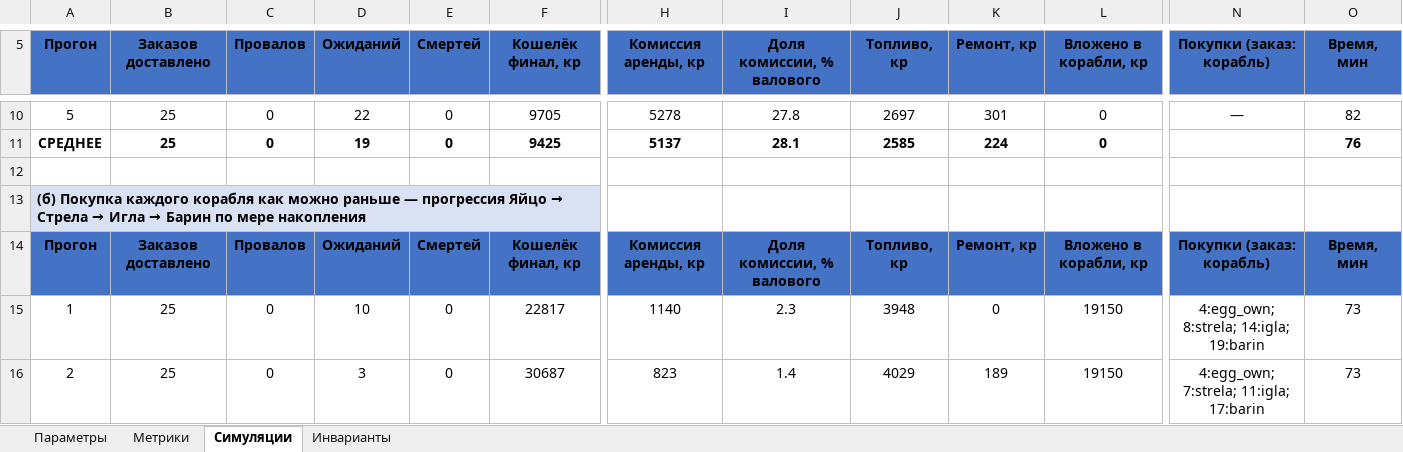
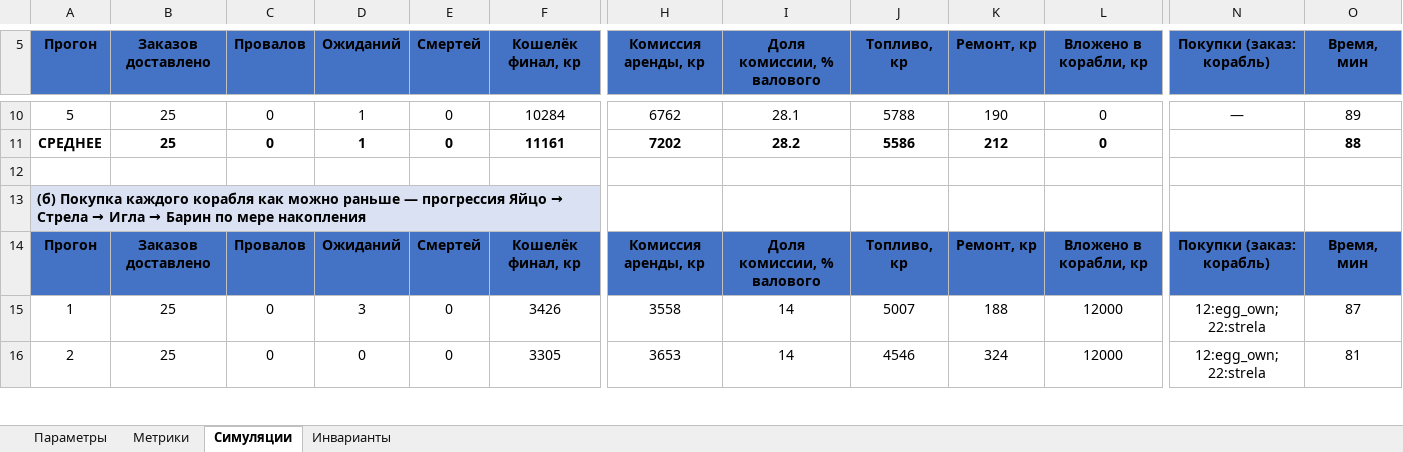
Before and after one commit to MaximOdincov/SpaceTaxi, an Excel workbook: docs/GameInfo/BALANCE_N4.xlsx, sheet Симуляции, drawn as a sheet; only a part is shown, gaps mark what is left out; values as stored, in another font and other column widths than the file's, no borders; the diff covers the shown part only; the diff names each change by its address in the sheet, - before the commit and + after, or states it on an @@ line.

Commit message:
Н5.13 D1: баланс по BALANCE_N4 — night4_checks 5/5 PASS. Цены кораблей (нижняя граница вилок 8-14 заказов): egg_own 1550→5100, strela 2400→6900, igla 4600→9450, barin 10600→15150. И5: FuelMax egg_own/egg_rental/skrepka 130 (северная калитка ~123 ед теперь проходима; outage к тому же 0). И2: UpgradeConfig получил ПО-ЛИНЕЙНЫЕ цены (вместо общей на уровень) Engine/Tank/Hull/Maneuver = 10-30-40/1110-1930-2580/70-150-230/40-40-40 (= min Δдоход×10 по кораблям, скрепка-хвост добит за 3 итерации); GetPrice с фолбэком на PricesPerLevel; FleetService/StationScreenController переведены на GetPrice; модель balance_model/build_balance_n4 читает новые массивы (в т.ч. бинарную YAML-запись int-массивов Unity 6); xlsx перегенерирован — compile EXIT 0

```diff
--- a/docs/GameInfo/BALANCE_N4.xlsx (sheet Симуляции)
+++ b/docs/GameInfo/BALANCE_N4.xlsx (sheet Симуляции)
-D10 (Ожиданий): 22
+D10 (Ожиданий): 1
-F10 (Кошелёк финал, кр): 9705
+F10 (Кошелёк финал, кр): 10284
-H10 (Комиссия аренды, кр): 5278
+H10 (Комиссия аренды, кр): 6762
-I10 (Доля комиссии, % валового): 27.8
+I10 (Доля комиссии, % валового): 28.1
-J10 (Топливо, кр): 2697
+J10 (Топливо, кр): 5788
-K10 (Ремонт, кр): 301
+K10 (Ремонт, кр): 190
-O10 (Время, мин): 82
+O10 (Время, мин): 89
-D11 (Ожиданий): 19
+D11 (Ожиданий): 1
-F11 (Кошелёк финал, кр): 9425
+F11 (Кошелёк финал, кр): 11161
-H11 (Комиссия аренды, кр): 5137
+H11 (Комиссия аренды, кр): 7202
-I11 (Доля комиссии, % валового): 28.1
+I11 (Доля комиссии, % валового): 28.2
-J11 (Топливо, кр): 2585
+J11 (Топливо, кр): 5586
-K11 (Ремонт, кр): 224
+K11 (Ремонт, кр): 212
-O11 (Время, мин): 76
+O11 (Время, мин): 88
-D15 (Ожиданий): 10
+D15 (Ожиданий): 3
-F15 (Кошелёк финал, кр): 22817
+F15 (Кошелёк финал, кр): 3426
-H15 (Комиссия аренды, кр): 1140
+H15 (Комиссия аренды, кр): 3558
-I15 (Доля комиссии, % валового): 2.3
+I15 (Доля комиссии, % валового): 14
-J15 (Топливо, кр): 3948
+J15 (Топливо, кр): 5007
-K15 (Ремонт, кр): 0
+K15 (Ремонт, кр): 188
-L15:L16 (Вложено в корабли, кр): 19150
+L15:L16 (Вложено в корабли, кр): 12000
-N15 (Покупки (заказ: корабль)): 4:egg_own; 8:strela; 14:igla; 19:barin
+N15 (Покупки (заказ: корабль)): 12:egg_own; 22:strela
-O15 (Время, мин): 73
+O15 (Время, мин): 87
-D16 (Ожиданий): 3
+D16 (Ожиданий): 0
-F16 (Кошелёк финал, кр): 30687
+F16 (Кошелёк финал, кр): 3305
-H16 (Комиссия аренды, кр): 823
+H16 (Комиссия аренды, кр): 3653
-I16 (Доля комиссии, % валового): 1.4
+I16 (Доля комиссии, % валового): 14
-J16 (Топливо, кр): 4029
+J16 (Топливо, кр): 4546
-K16 (Ремонт, кр): 189
+K16 (Ремонт, кр): 324
-N16 (Покупки (заказ: корабль)): 4:egg_own; 7:strela; 11:igla; 17:barin
+N16 (Покупки (заказ: корабль)): 12:egg_own; 22:strela
-O16 (Время, мин): 73
+O16 (Время, мин): 81
```
Also changed, not shown: 4 added rows, 4 removed rows and 172 edited cells elsewhere in this sheet, sheet Метрики, sheet Инварианты, sheet Параметры, 14 other files.
